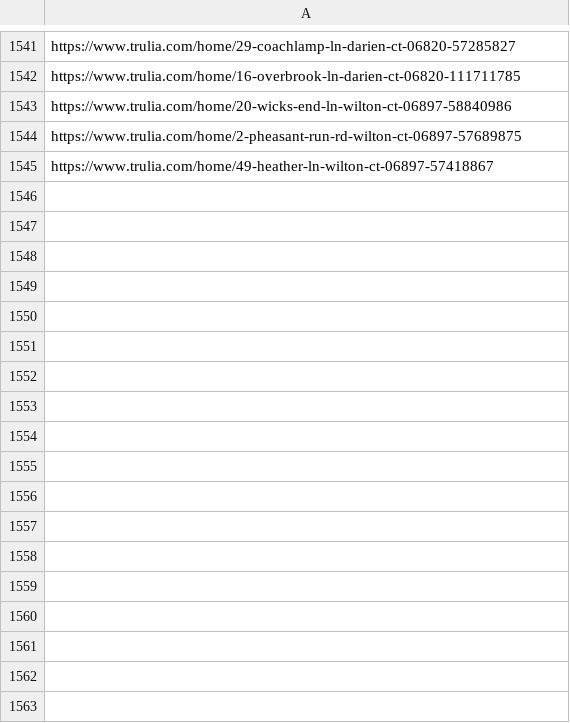
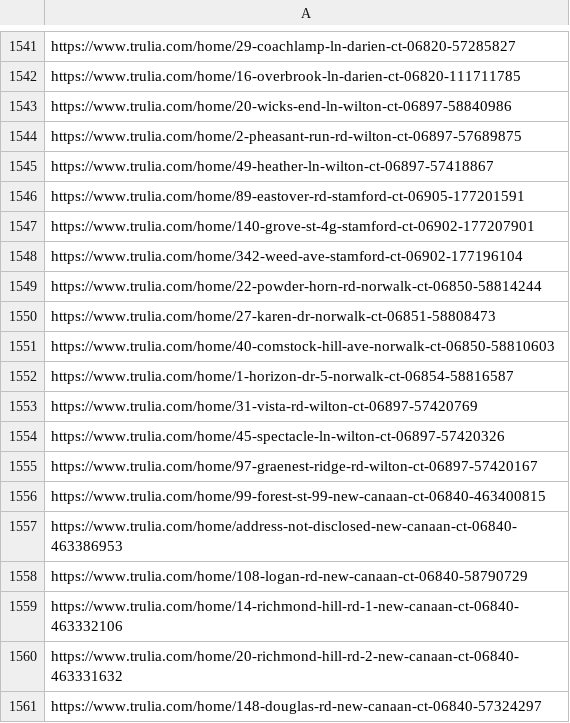
Before and after one commit to wistel-alexander/Blues-Point-Real-State, a CSV file: Trulia Buy/visited_links_buy.csv, drawn as a sheet; only a part is shown, gaps mark what is left out.

Commit message:
06-22-2026-

```diff
--- a/Trulia Buy/visited_links_buy.csv
+++ b/Trulia Buy/visited_links_buy.csv
@@ -1545 +1545,17 @@ https://www.trulia.com/home/2-pheasant-run-rd-wilton-ct-06897-57689875
 https://www.trulia.com/home/49-heather-ln-wilton-ct-06897-57418867
+https://www.trulia.com/home/89-eastover-rd-stamford-ct-06905-177201591
+https://www.trulia.com/home/140-grove-st-4g-stamford-ct-06902-177207901
+https://www.trulia.com/home/342-weed-ave-stamford-ct-06902-177196104
+https://www.trulia.com/home/22-powder-horn-rd-norwalk-ct-06850-58814244
+https://www.trulia.com/home/27-karen-dr-norwalk-ct-06851-58808473
+https://www.trulia.com/home/40-comstock-hill-ave-norwalk-ct-06850-58810603
+https://www.trulia.com/home/1-horizon-dr-5-norwalk-ct-06854-58816587
+https://www.trulia.com/home/31-vista-rd-wilton-ct-06897-57420769
+https://www.trulia.com/home/45-spectacle-ln-wilton-ct-06897-57420326
+https://www.trulia.com/home/97-graenest-ridge-rd-wilton-ct-06897-57420167
+https://www.trulia.com/home/99-forest-st-99-new-canaan-ct-06840-463400815
+https://www.trulia.com/home/address-not-disclosed-new-canaan-ct-06840-463386953
+https://www.trulia.com/home/108-logan-rd-new-canaan-ct-06840-58790729
+https://www.trulia.com/home/14-richmond-hill-rd-1-new-canaan-ct-06840-463332106
+https://www.trulia.com/home/20-richmond-hill-rd-2-new-canaan-ct-06840-463331632
+https://www.trulia.com/home/148-douglas-rd-new-canaan-ct-06840-57324297
```
